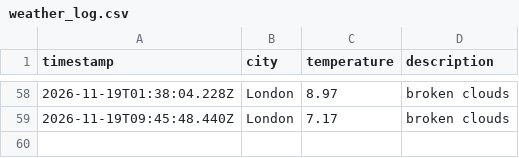
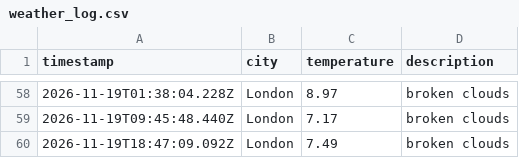
Before and after one commit to jhelangley/weather-app-dataops, a CSV file: data/weather_log.csv, drawn as a sheet; only a part is shown, gaps mark what is left out; the diff names each change by its address in the sheet, - before the commit and + after, or states it on an @@ line.

```diff
--- a/data/weather_log.csv
+++ b/data/weather_log.csv
+row 60: 2026-11-19T18:47:09.092Z | London | 7.49 | broken clouds
```
Also changed, not shown: 1 other file.
